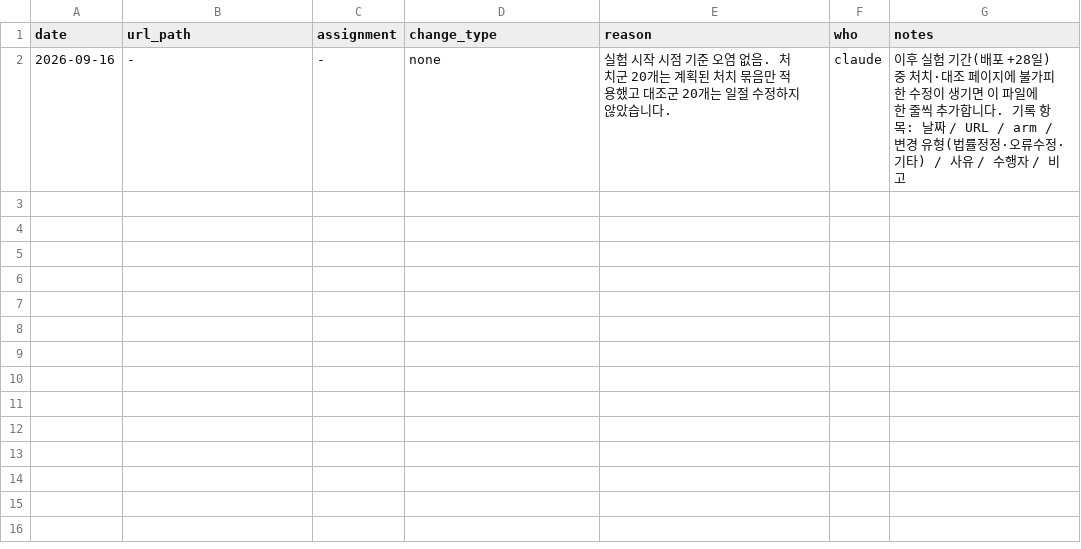
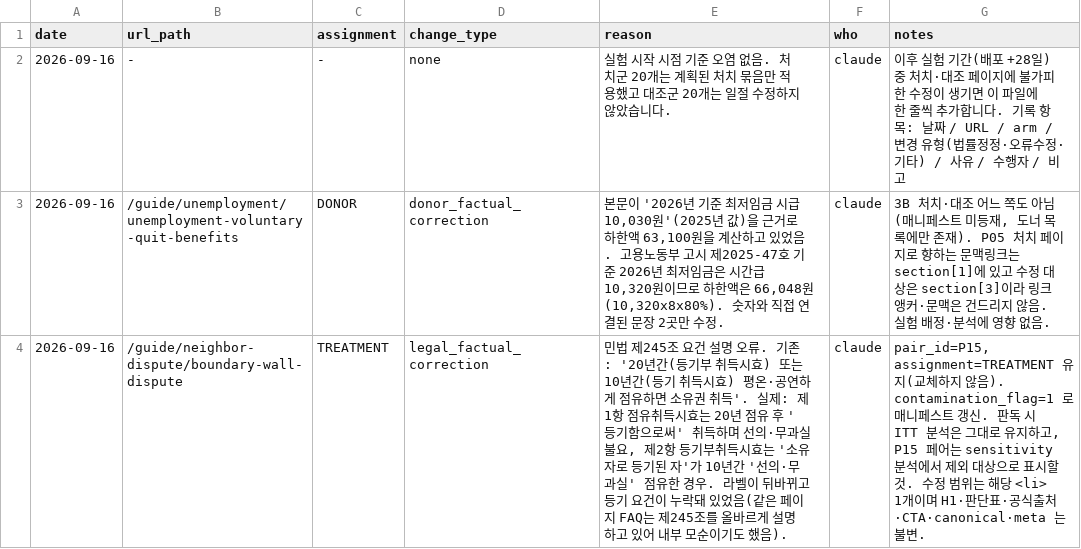
Before and after one commit to shining536-droid/Lawnguide, a CSV file: analysis/growth_phase3b_20260916/contamination_log.csv, drawn as a sheet; the diff names each change by its address in the sheet, - before the commit and + after, or states it on an @@ line.

```diff
--- a/analysis/growth_phase3b_20260916/contamination_log.csv
+++ b/analysis/growth_phase3b_20260916/contamination_log.csv
+row 3: 2026-09-16 | /guide/unemployment/unemployment-voluntary-quit-benefits | DONOR | donor_factual_correction | 본문이 '2026년 기준 최저임금 시급 10,030원'(2025년 값)을 근거로 하한액 63,100원을 계산하고 있었음. 고용노동부 고시 제2025-47호 기준 2026년 최저임금은 시간급 10,320원이므로 하한액은 66,048원(10,320x8x80%). 숫자와 직접 연결된 문장 2곳만 수정. | claude | 3B 처치·대조 어느 쪽도 아님(매니페스트 미등재, 도너 목록에만 존재). P05 처치 페이지로 향하는 문맥링크는 section[1]에 있고 수정 대상은 section[3]이라 링크 앵커·문맥은 건드리지 않음. 실험 배정·분석에 영향 없음.
+row 4: 2026-09-16 | /guide/neighbor-dispute/boundary-wall-dispute | TREATMENT | legal_factual_correction | 민법 제245조 요건 설명 오류. 기존: '20년간(등기부 취득시효) 또는 10년간(등기 취득시효) 평온·공연하게 점유하면 소유권 취득'. 실제: 제1항 점유취득시효는 20년 점유 후 '등기함으로써' 취득하며 선의·무과실 불요, 제2항 등기부취득시효는 '소유자로 등기된 자'가 10년간 '선의·무과실' 점유한 경우. 라벨이 뒤바뀌고 등기 요건이 누락돼 있었음(같은 페이지 FAQ는 제245조를 올바르게 설명하고 있어 내부 모순이기도 했음). | claude | pair_id=P15, assignment=TREATMENT 유지(교체하지 않음). contamination_flag=1 로 매니페스트 갱신. 판독 시 ITT 분석은 그대로 유지하고, P15 페어는 sensitivity 분석에서 제외 대상으로 표시할 것. 수정 범위는 해당 <li> 1개이며 H1·판단표·공식출처·CTA·canonical·meta 는 불변.
```
Also changed, not shown: analysis/growth_phase3b_20260916/experiment_manifest.csv, 2 other files.
